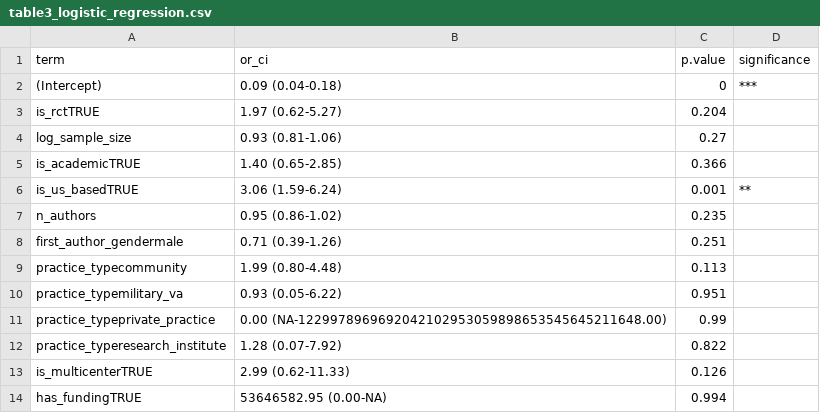
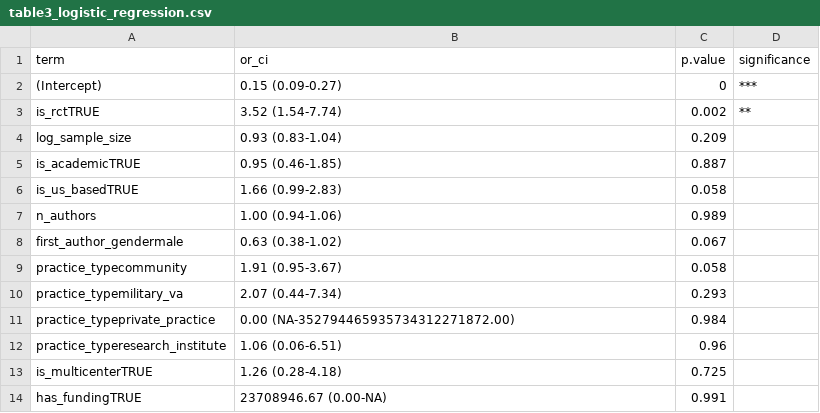
Before and after one commit to mufflyt/abstract_lifetime, a CSV file: output/tables/table3_logistic_regression.csv, drawn as a sheet.

```diff
--- a/output/tables/table3_logistic_regression.csv
+++ b/output/tables/table3_logistic_regression.csv
@@ -1,14 +1,14 @@
 term,or_ci,p.value,significance
-(Intercept),0.09 (0.04-0.18),0,***
-is_rctTRUE,1.97 (0.62-5.27),0.204,
-log_sample_size,0.93 (0.81-1.06),0.27,
-is_academicTRUE,1.40 (0.65-2.85),0.366,
-is_us_basedTRUE,3.06 (1.59-6.24),0.001,**
-n_authors,0.95 (0.86-1.02),0.235,
-first_author_gendermale,0.71 (0.39-1.26),0.251,
-practice_typecommunity,1.99 (0.80-4.48),0.113,
-practice_typemilitary_va,0.93 (0.05-6.22),0.951,
-practice_typeprivate_practice,0.00 (NA-1229978969692042102953059898653545645211648.00),0.99,
-practice_typeresearch_institute,1.28 (0.07-7.92),0.822,
-is_multicenterTRUE,2.99 (0.62-11.33),0.126,
-has_fundingTRUE,53646582.95 (0.00-NA),0.994,
+(Intercept),0.15 (0.09-0.27),0,***
+is_rctTRUE,3.52 (1.54-7.74),0.002,**
+log_sample_size,0.93 (0.83-1.04),0.209,
+is_academicTRUE,0.95 (0.46-1.85),0.887,
+is_us_basedTRUE,1.66 (0.99-2.83),0.058,
+n_authors,1.00 (0.94-1.06),0.989,
+first_author_gendermale,0.63 (0.38-1.02),0.067,
+practice_typecommunity,1.91 (0.95-3.67),0.058,
+practice_typemilitary_va,2.07 (0.44-7.34),0.293,
+practice_typeprivate_practice,0.00 (NA-352794465935734312271872.00),0.984,
+practice_typeresearch_institute,1.06 (0.06-6.51),0.96,
+is_multicenterTRUE,1.26 (0.28-4.18),0.725,
+has_fundingTRUE,23708946.67 (0.00-NA),0.991,
```
Also changed, not shown: data/processed/match_scores.csv, data/processed/matched_pub_types.csv, 39 other files.
